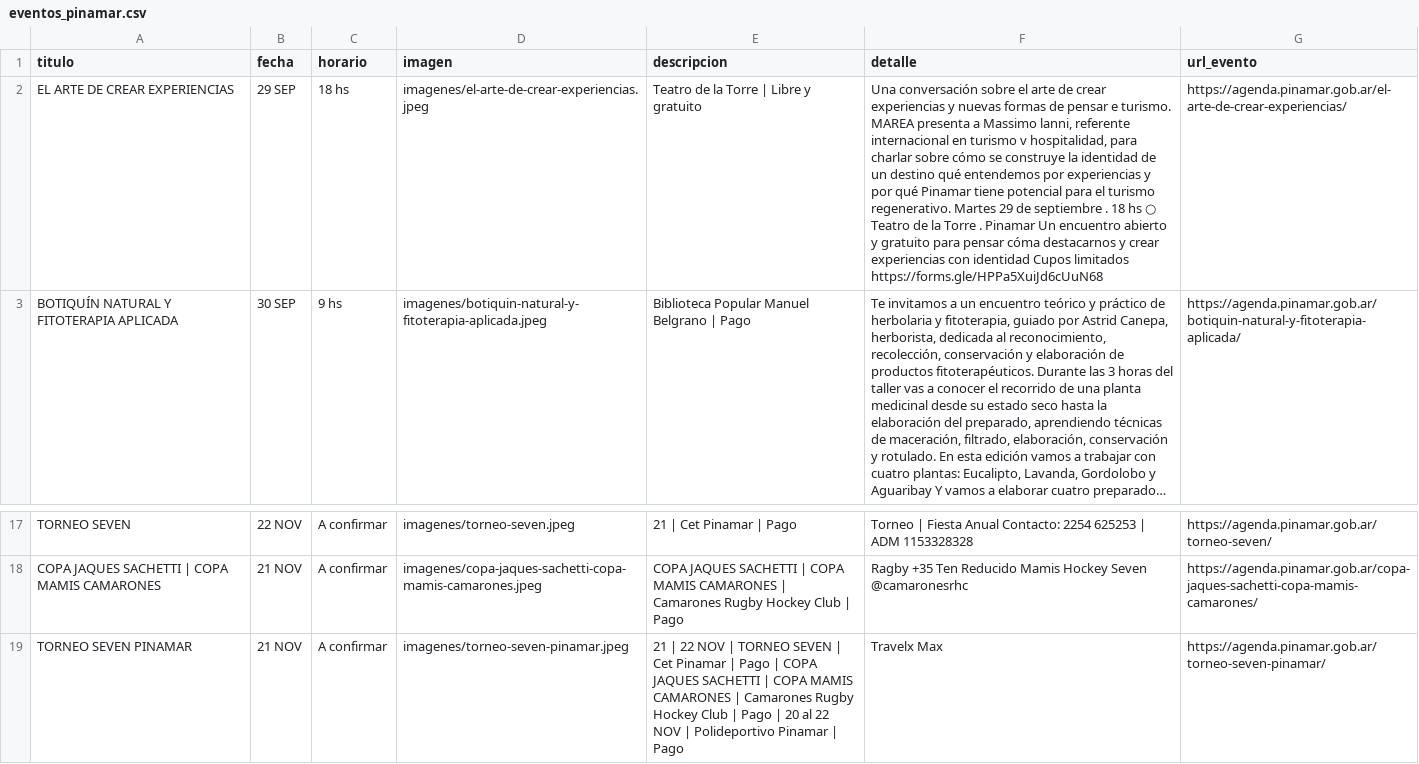
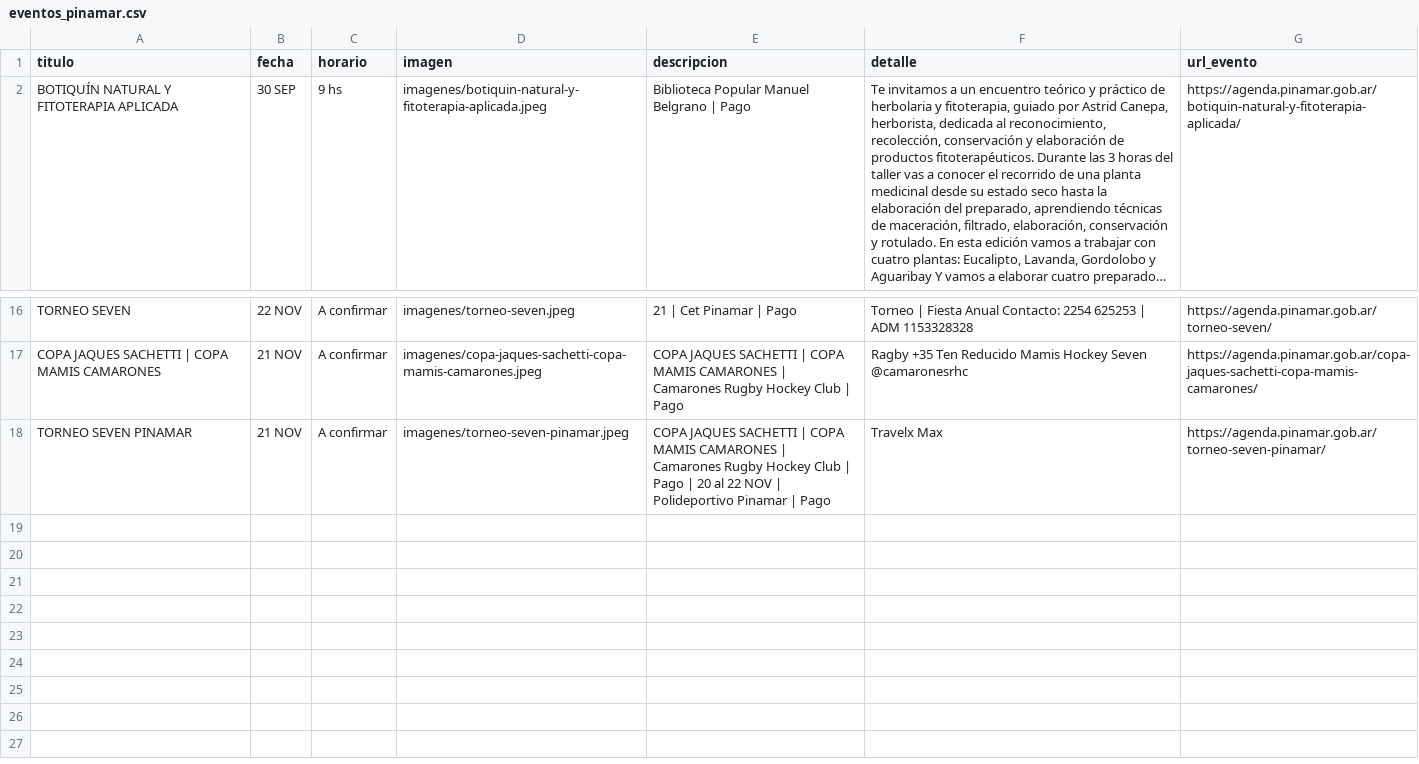
Before and after one commit to Herink/agenda-pinamar, a CSV file: eventos_pinamar.csv, drawn as a sheet; only a part is shown, gaps mark what is left out; long unchanged cells end in …; removed rows and columns are numbered as before the commit, all else as after; the diff names each change by its address in the sheet, - before the commit and + after, or states it on an @@ line.

```diff
--- a/eventos_pinamar.csv
+++ b/eventos_pinamar.csv
-row 2: EL ARTE DE CREAR EXPERIENCIAS | 29 SEP | 18 hs | imagenes/el-arte-de-crear-experiencias.jpeg | Teatro de la Torre | Libre y gratuito | Una conversación sobre el arte de crear experiencias y nuevas formas de pensar e turismo. MAREA presenta a Massimo lanni, referente internacional en turismo v hospitalidad, para charlar sobre cómo se construye la identidad de un destino qué entendemos por experiencias y por qué Pinamar tiene potencial para el turismo regenerativo. Martes 29 de septiembre . 18 hs ○ Teatro de la Torre . Pinamar Un encuentro abierto y gratuito para pensar cóma destacarnos y crear experiencias con identidad Cupos limitados https://forms.gle/HPPa5XuiJd6cUuN68 | https://agenda.pinamar.gob.ar/el-arte-de-crear-experiencias/
-E18 (descripcion): 21 | 22 NOV | TORNEO SEVEN | Cet Pinamar | Pago | COPA JAQUES…
+E18 (descripcion): COPA JAQUES…
```
Also changed, not shown: 2 other files.
